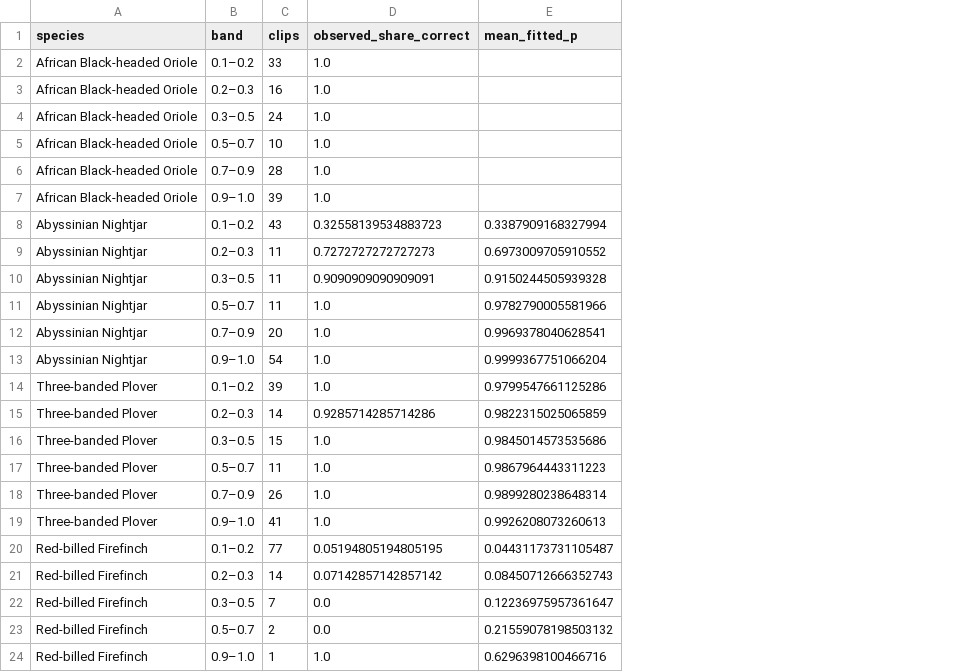
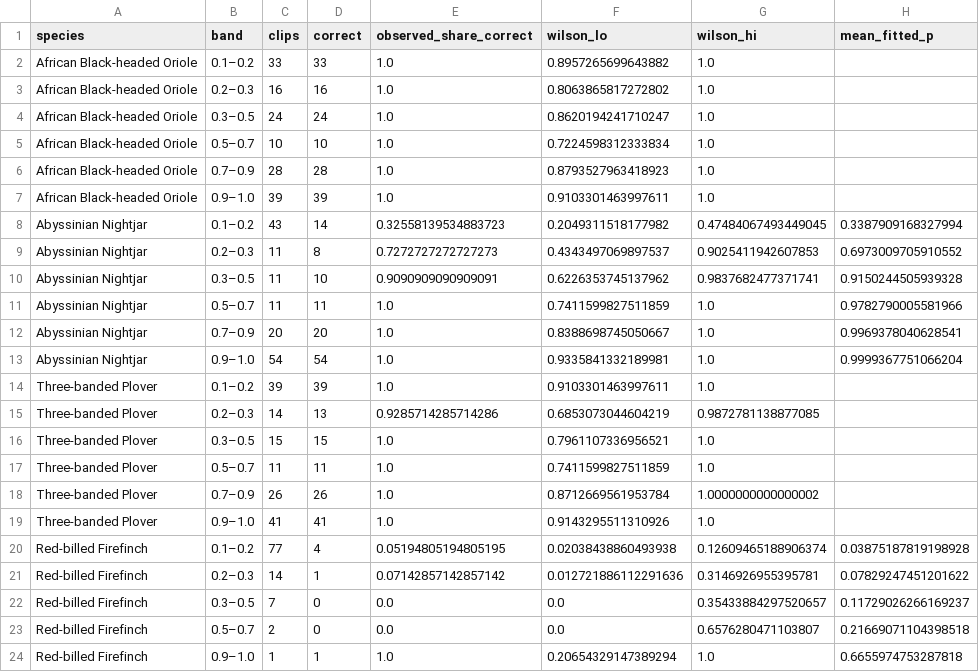
Before and after one commit to carlosdhoyos/naturalstate, a CSV file: challenge1/outputs/calibration_by_band.csv, drawn as a sheet; addresses are those after the commit; the diff names each change by its address in the sheet, - before the commit and + after, or states it on an @@ line.

```diff
--- a/challenge1/outputs/calibration_by_band.csv
+++ b/challenge1/outputs/calibration_by_band.csv
+column D (correct), rows 2-24: 33 | 16 | 24 | 10 | 28 | 39 | 14 | 8 | 10 | 11 | 20 | 54 | 39 | 13 | 15 | 11 | 26 | 41 | 4 | 1 | 0 | 0 | 1
+column F (wilson_lo), rows 2-24: 0.8957265699643882 | 0.8063865817272802 | 0.8620194241710247 | 0.7224598312333834 | 0.8793527963418923 | 0.9103301463997611 | 0.2049311518177982 | 0.4343497069897537 | 0.6226353745137962 | 0.7411599827511859 | 0.8388698745050667 | 0.9335841332189981 | 0.9103301463997611 | 0.6853073044604219 | 0.7961107336956521 | 0.7411599827511859 | 0.8712669561953784 | 0.9143295511310926 | 0.02038438860493938 | 0.012721886112291636 | 0.0 | 0.0 | 0.20654329147389294
+column G (wilson_hi), rows 2-24: 1.0 | 1.0 | 1.0 | 1.0 | 1.0 | 1.0 | 0.47484067493449045 | 0.9025411942607853 | 0.9837682477371741 | 1.0 | 1.0 | 1.0 | 1.0 | 0.9872781138877085 | 1.0 | 1.0 | 1.0000000000000002 | 1.0 | 0.12609465188906374 | 0.3146926955395781 | 0.35433884297520657 | 0.6576280471103807 | 1.0
-H14 (mean_fitted_p): 0.9799547661125286
+H14 (mean_fitted_p): (empty)
-H15 (mean_fitted_p): 0.9822315025065859
+H15 (mean_fitted_p): (empty)
-H16 (mean_fitted_p): 0.9845014573535686
+H16 (mean_fitted_p): (empty)
-H17 (mean_fitted_p): 0.9867964443311223
+H17 (mean_fitted_p): (empty)
-H18 (mean_fitted_p): 0.9899280238648314
+H18 (mean_fitted_p): (empty)
-H19 (mean_fitted_p): 0.9926208073260613
+H19 (mean_fitted_p): (empty)
-H20 (mean_fitted_p): 0.04431173731105487
+H20 (mean_fitted_p): 0.03875187819198928
-H21 (mean_fitted_p): 0.08450712666352743
+H21 (mean_fitted_p): 0.07829247451201622
-H22 (mean_fitted_p): 0.12236975957361647
+H22 (mean_fitted_p): 0.11729026266169237
-H23 (mean_fitted_p): 0.21559078198503132
+H23 (mean_fitted_p): 0.21669071104398518
-H24 (mean_fitted_p): 0.6296398100466716
+H24 (mean_fitted_p): 0.6655974753287818
```
Also changed, not shown: challenge1/outputs/sensitivity.csv, challenge1/outputs/species_thresholds.csv, 26 other files.
